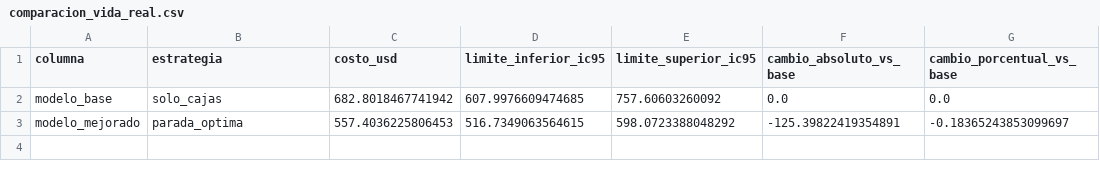
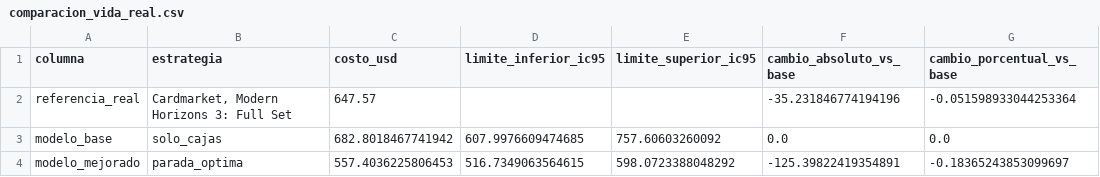
Before and after one commit to Bamo0507/Proyecto_2_Magic, a CSV file: resultados/mh3_play/comparacion_vida_real.csv, drawn as a sheet; the diff names each change by its address in the sheet, - before the commit and + after, or states it on an @@ line.

Commit message:
feat: anotar referencia real de Cardmarket y mostrarla en la grafica de costos

```diff
--- a/resultados/mh3_play/comparacion_vida_real.csv
+++ b/resultados/mh3_play/comparacion_vida_real.csv
+row 2: referencia_real | Cardmarket, Modern Horizons 3: Full Set | 647.57 |  |  | -35.231846774194196 | -0.051598933044253364
```
Also changed, not shown: 3 other files.
